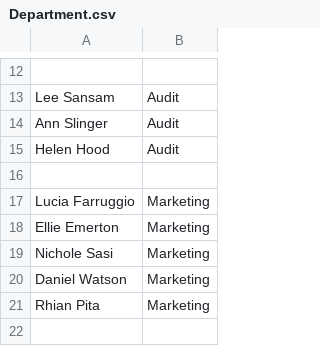
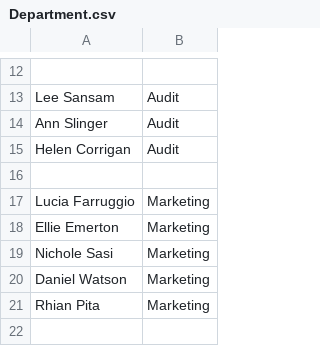
Before and after one commit to Banana-Goats/Ableworld, a CSV file: Department.csv, drawn as a sheet; only a part is shown, gaps mark what is left out.

Commit message:
Update Department.csv

```diff
--- a/Department.csv
+++ b/Department.csv
@@ -14,3 +14,3 @@ Lee Sansam,Audit
 Ann Slinger,Audit
-Helen Hood,Audit
+Helen Corrigan,Audit
 ,
```
